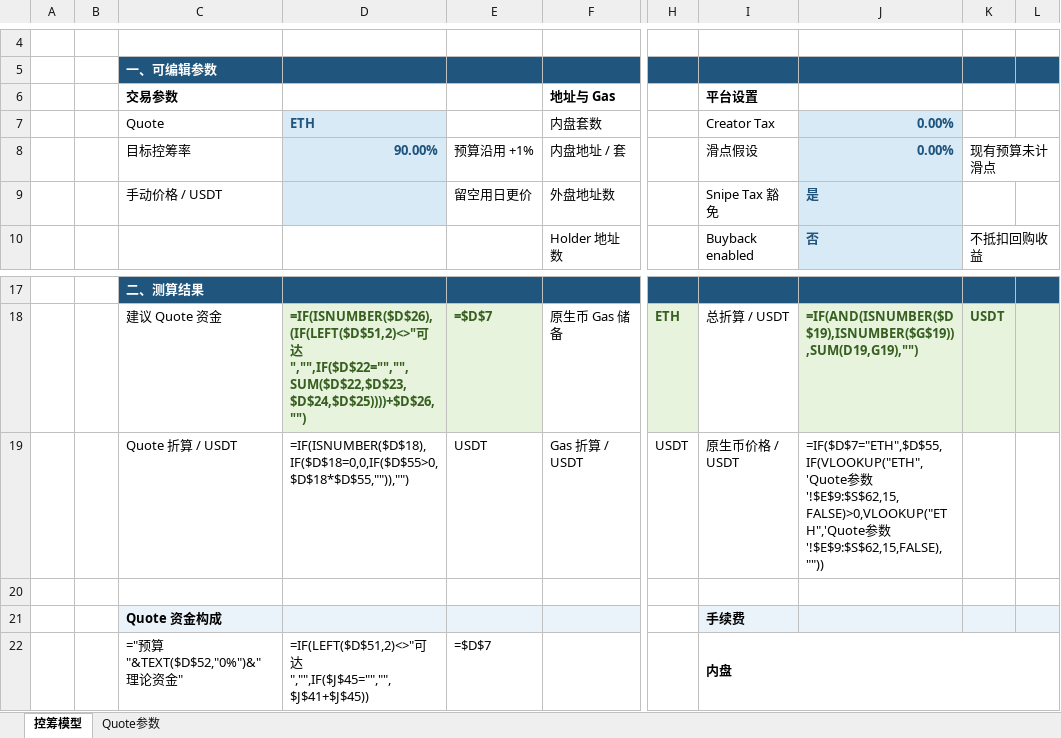
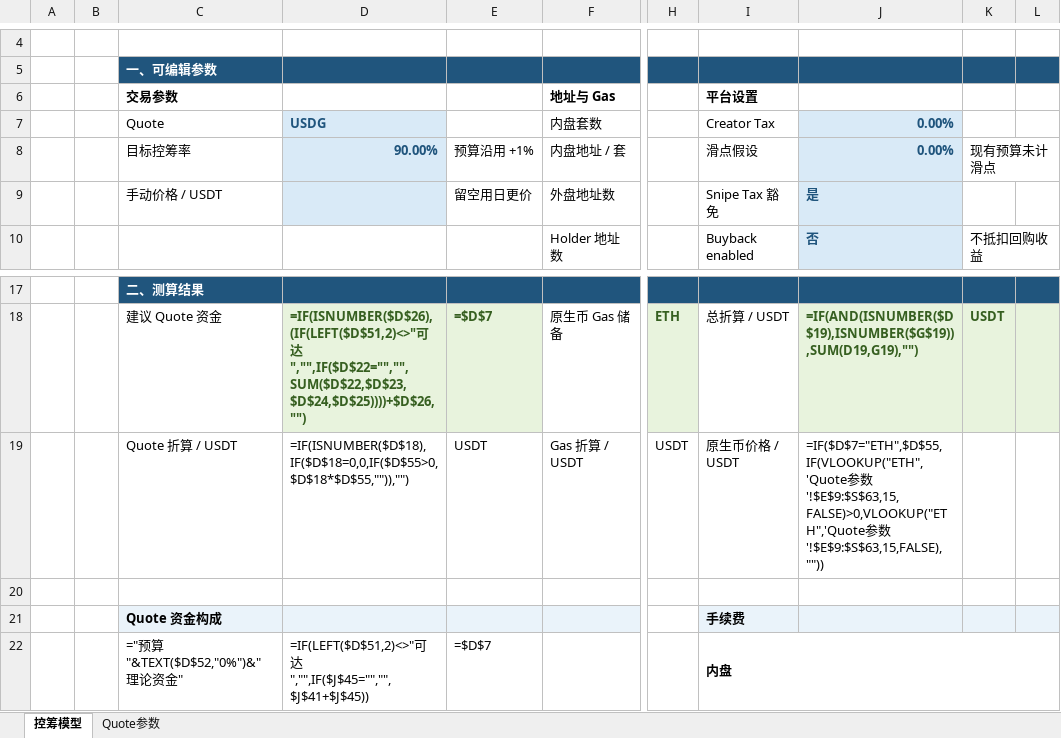
Before and after one commit to bella07021/stock-quote-route-liquidity, an Excel workbook: excel/latest/PonsV2_股票Quote控筹模型.xlsx, sheet 控筹模型, drawn as a sheet; only a part is shown, gaps mark what is left out; values as stored, in another font and other column widths than the file's, no borders; formulas without a stored value are shown as written; conditional formats not drawn; the diff names each change by its address in the sheet, - before the commit and + after, or states it on an @@ line.

```diff
--- a/excel/latest/PonsV2_股票Quote控筹模型.xlsx (sheet 控筹模型)
+++ b/excel/latest/PonsV2_股票Quote控筹模型.xlsx (sheet 控筹模型)
-D7: ETH
+D7: USDG
-J19: …参数'!$E$9:$S$62,15,FALSE)>0,VLOOKUP("ETH",'Quote参数'!$E$9:$S$62,15,FALSE),""))
+J19: …参数'!$E$9:$S$63,15,FALSE)>0,VLOOKUP("ETH",'Quote参数'!$E$9:$S$63,15,FALSE),""))
```
Also changed, not shown: sheet Quote参数, hidden cells, excel/latest/发射平台模型_全曲线_PonsV2.xlsx, excel/templates/PonsV2_股票Quote控筹模型.xlsx, 5 other files.
